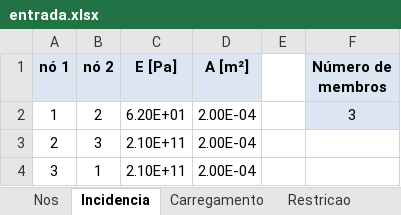
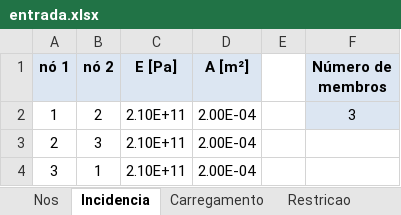
Before and after one commit to gabrielnoal/termosol, an Excel workbook: entrada.xlsx, sheet Incidencia, drawn as a sheet; values as stored, in another font and other column widths than the file's, no borders; the diff names each change by its address in the sheet, - before the commit and + after, or states it on an @@ line.

```diff
--- a/entrada.xlsx (sheet Incidencia)
+++ b/entrada.xlsx (sheet Incidencia)
-C2 (E [Pa]): 6.20E+01
+C2 (E [Pa]): 2.10E+11
```
Also changed, not shown: 2 other files.
